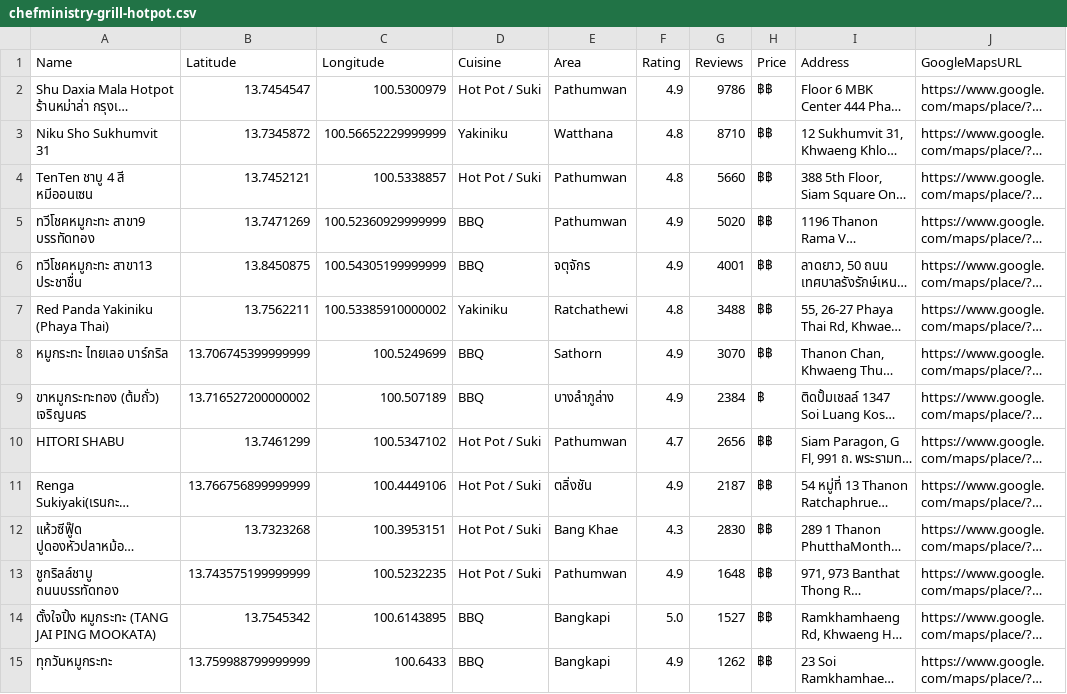
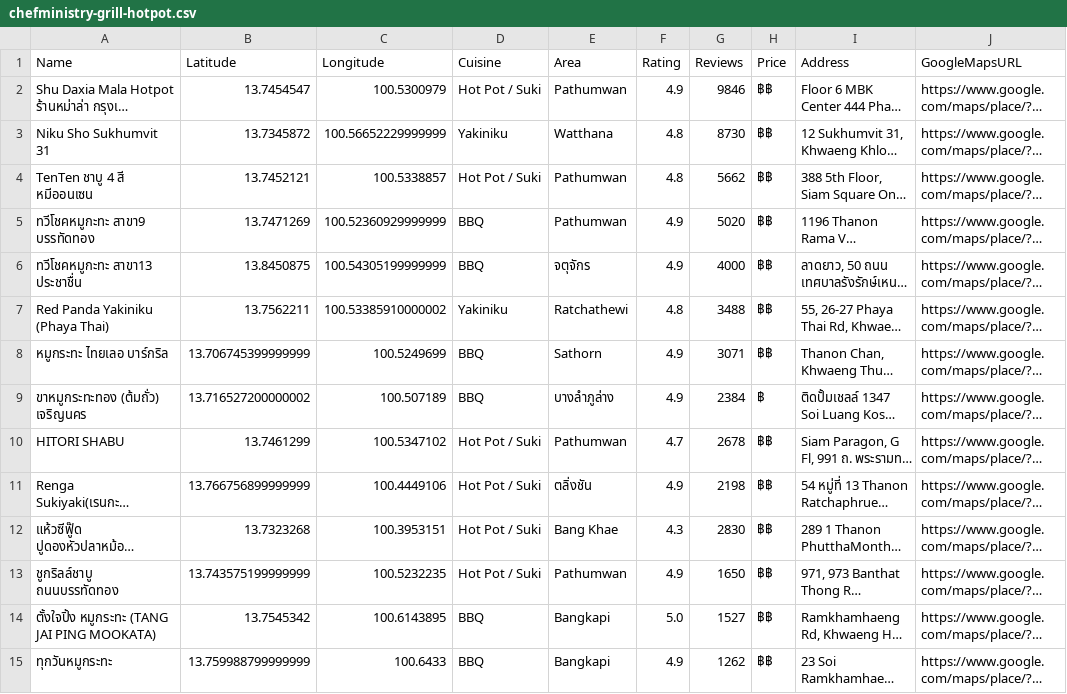
Before and after one commit to golfcpe-lab/chefministry-site, a CSV file: downloads/chefministry-grill-hotpot.csv, drawn as a sheet; only a part is shown; long unchanged cells end in …; the diff covers the shown part only; the diff names each change by its address in the sheet, - before the commit and + after, or states it on an @@ line.

```diff
--- a/downloads/chefministry-grill-hotpot.csv
+++ b/downloads/chefministry-grill-hotpot.csv
-G2 (Reviews): 9786
+G2 (Reviews): 9846
-G3 (Reviews): 8710
+G3 (Reviews): 8730
-G4 (Reviews): 5660
+G4 (Reviews): 5662
-G6 (Reviews): 4001
+G6 (Reviews): 4000
-G8 (Reviews): 3070
+G8 (Reviews): 3071
-G10 (Reviews): 2656
+G10 (Reviews): 2678
-G11 (Reviews): 2187
+G11 (Reviews): 2198
-G13 (Reviews): 1648
+G13 (Reviews): 1650
```
Also changed, not shown: 1 added row, 1 removed row and 6 edited cells elsewhere in this file, downloads/chefministry-cafe-matcha.csv, downloads/chefministry-chinese.csv, 29 other files.
